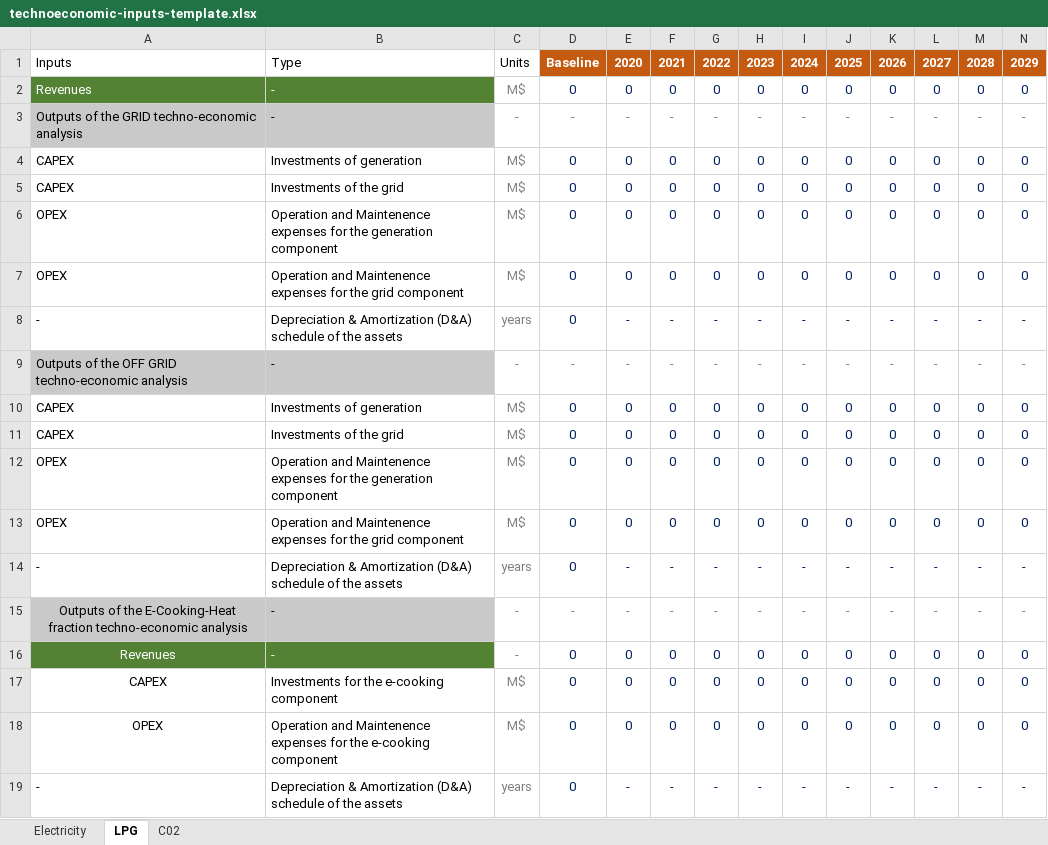
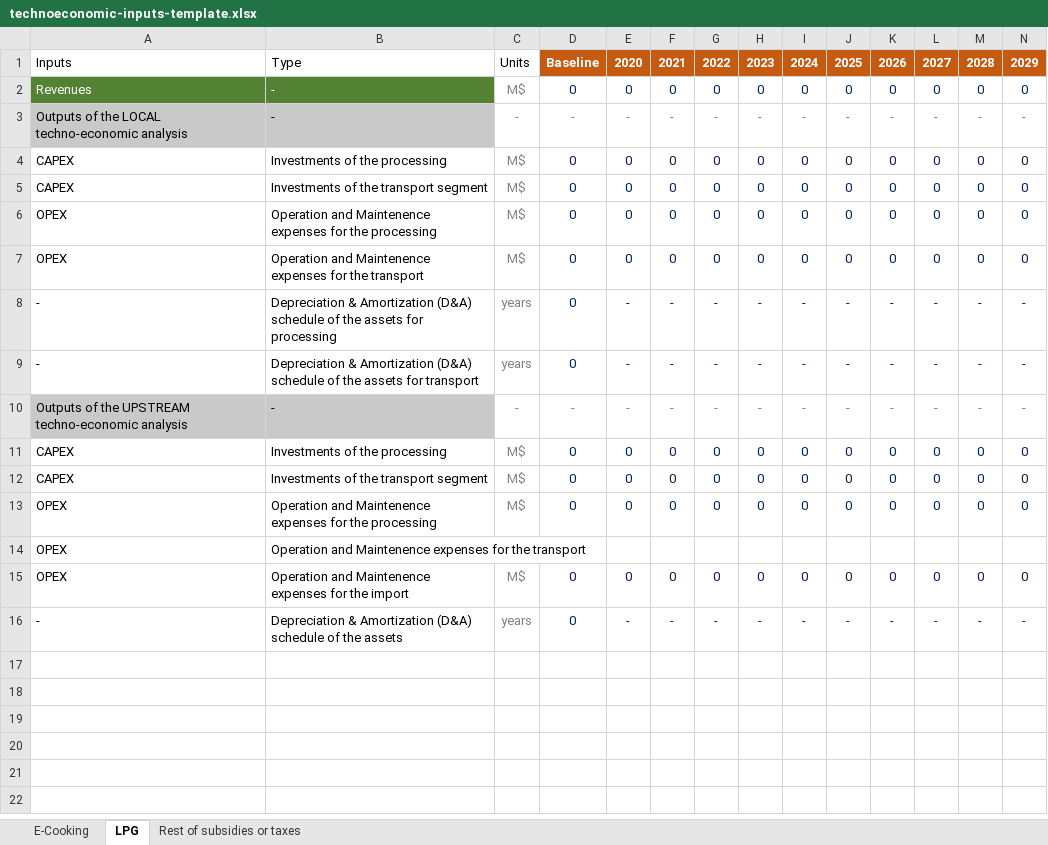
Before and after one commit to Almudenagarrido/NICCP-AI, an Excel workbook: backend/technoeconomic-inputs/technoeconomic-inputs-template.xlsx, sheet LPG, drawn as a sheet; only a part is shown; values as stored, in another font and other column widths than the file's, no borders; removed rows and columns are numbered as before the commit, all else as after; rows hold the shown columns only; the diff names each change by its address in the sheet, - before the commit and + after, or states it on an @@ line.

```diff
--- a/backend/technoeconomic-inputs/technoeconomic-inputs-template.xlsx (sheet LPG)
+++ b/backend/technoeconomic-inputs/technoeconomic-inputs-template.xlsx (sheet LPG)
-sheet tab: Electricity
-sheet tab: C02
+sheet tab: E-Cooking
+sheet tab: Rest of subsidies or taxes
-A3: Outputs of the GRID techno-economic analysis
+A3: Outputs of the LOCAL techno-economic analysis
-B4: Investments of generation
+B4: Investments of the processing
-B5: Investments of the grid
+B5: Investments of the transport segment
-B6: …for the generation component
+B6: …for the processing
-B7: …for the grid component
+B7: …for the transport
+row 8: - | Depreciation & Amortization (D&A) schedule of the assets for processing | years | 0 | - | - | - | - | - | - | - | - | - | -
-B9: …the assets
+B9: …the assets for transport
-A10: …of the OFF GRID techno-economic analysis
+A10: …of the UPSTREAM techno-economic analysis
-B11: Investments of generation
+B11: Investments of the processing
-B12: Investments of the grid
+B12: Investments of the transport segment
-B13: …for the generation component
+B13: …for the processing
+row 14: OPEX | Operation and Maintenence expenses for the transport
-B15: …for the grid component
+B15: …for the import
-row 14: - | Depreciation & Amortization (D&A) schedule of the assets | years | 0 | - | - | - | - | - | - | - | - | - | -
-row 15: Outputs of the E-Cooking-Heat fraction techno-economic analysis | - | - | - | - | - | - | - | - | - | - | - | - | -
-row 16: Revenues | - | - | 0 | 0 | 0 | 0 | 0 | 0 | 0 | 0 | 0 | 0 | 0
-row 17: CAPEX | Investments for the e-cooking component | M$ | 0 | 0 | 0 | 0 | 0 | 0 | 0 | 0 | 0 | 0 | 0
-row 18: OPEX | Operation and Maintenence expenses for the e-cooking component | M$ | 0 | 0 | 0 | 0 | 0 | 0 | 0 | 0 | 0 | 0 | 0
```
Also changed, not shown: backend/design-capital-structure/design-capital-structure-Aligned.xlsx, backend/design-capital-structure/design-capital-structure-template.xlsx, 11 other files.
